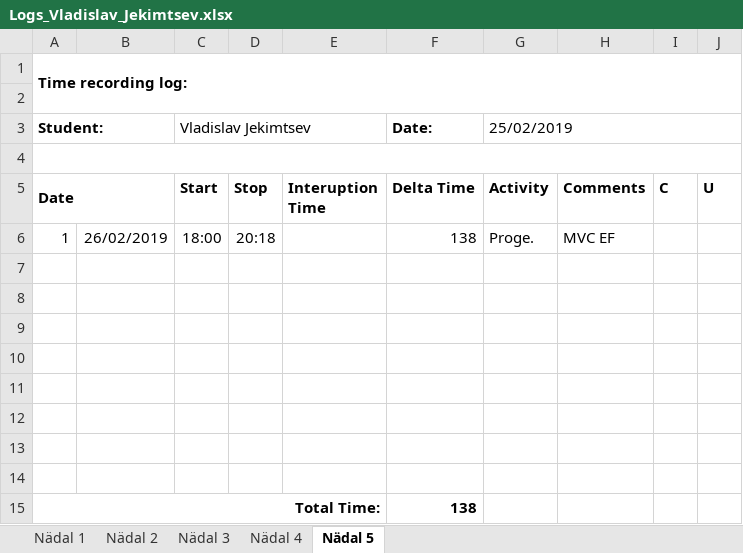
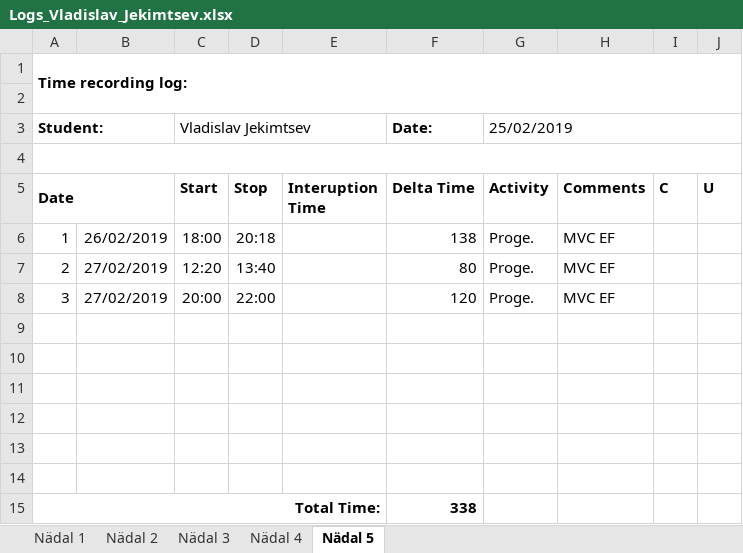
Before and after one commit to vljeki/ISA2, an Excel workbook: Logs/Logs_Vladislav_Jekimtsev.xlsx, sheet Nädal 5, drawn as a sheet; values as stored, in another font and other column widths than the file's, no borders; removed rows and columns are numbered as before the commit, all else as after; the diff names each change by its address in the sheet, - before the commit and + after, or states it on an @@ line.

```diff
--- a/Logs/Logs_Vladislav_Jekimtsev.xlsx (sheet Nädal 5)
+++ b/Logs/Logs_Vladislav_Jekimtsev.xlsx (sheet Nädal 5)
+row 7: 2 | 27/02/2019 | 12:20 | 13:40 |  | 80 | Proge. | MVC EF
+row 8: 3 | 27/02/2019 | 20:00 | 22:00 |  | 120 | Proge. | MVC EF
-row 13: (empty)
-row 14: (empty)
-F15 (Delta Time): 138
+F15 (Delta Time): 338
```
Also changed, not shown: 5 other files.
